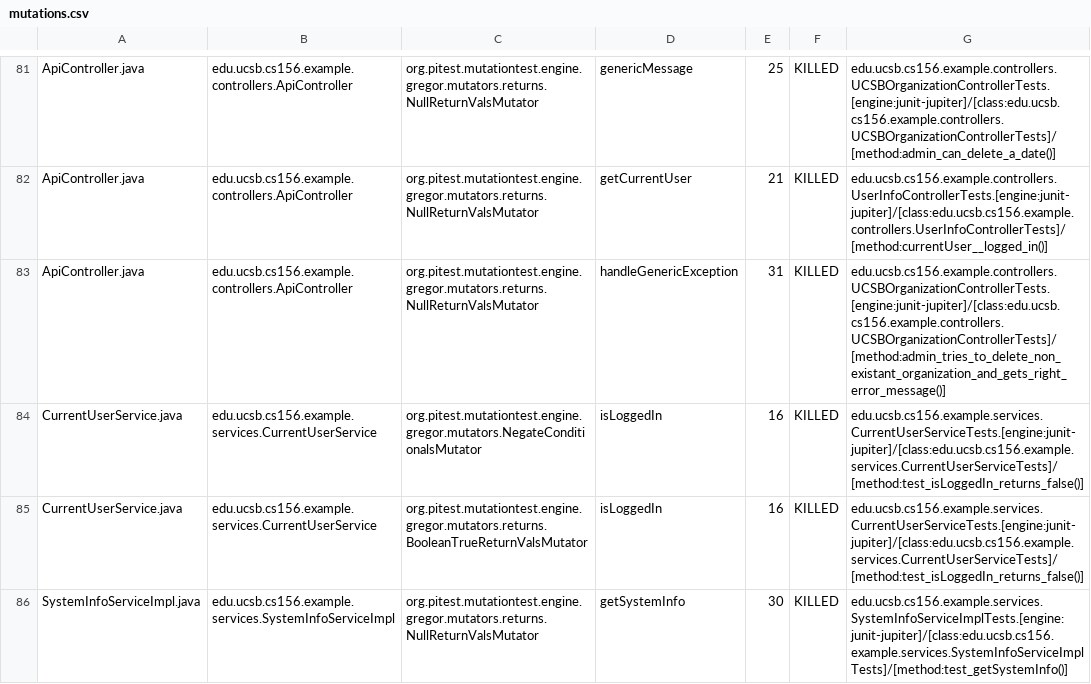
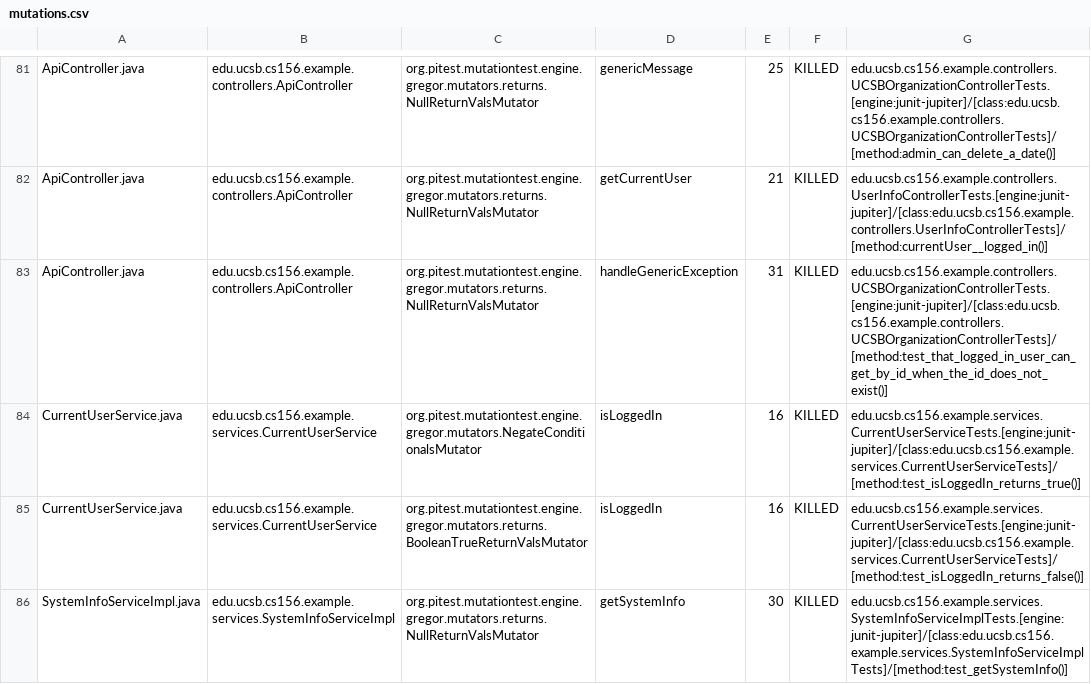
Before and after one commit to ucsb-cs156-w24/team02-w24-7pm-2, a CSV file: prs/63/pitest/mutations.csv, drawn as a sheet; only a part is shown, gaps mark what is left out.

Commit message:
Deploying to gh-pages from @ ucsb-cs156-w24/team02-w24-7pm-2@c5722d8402ea1cbc823fc153c73aac78c421d97a 🚀

```diff
--- a/prs/63/pitest/mutations.csv
+++ b/prs/63/pitest/mutations.csv
@@ -82,4 +82,4 @@ ApiController.java,edu.ucsb.cs156.example.controllers.ApiController,org.pitest.m
 ApiController.java,edu.ucsb.cs156.example.controllers.ApiController,org.pitest.mutationtest.engine.gregor.mutators.returns.NullReturnValsMutator,getCurrentUser,21,KILLED,edu.ucsb.cs156.example.controllers.UserInfoControllerTests.[engine:junit-jupiter]/[class:edu.ucsb.cs156.example.controllers.UserInfoControllerTests]/[method:currentUser__logged_in()]
-ApiController.java,edu.ucsb.cs156.example.controllers.ApiController,org.pitest.mutationtest.engine.gregor.mutators.returns.NullReturnValsMutator,handleGenericException,31,KILLED,edu.ucsb.cs156.example.controllers.UCSBOrganizationControllerTests.[engine:junit-jupiter]/[class:edu.ucsb.cs156.example.controllers.UCSBOrganizationControllerTests]/[method:admin_tries_to_delete_non_existant_organization_and_gets_right_error_message()]
-CurrentUserService.java,edu.ucsb.cs156.example.services.CurrentUserService,org.pitest.mutationtest.engine.gregor.mutators.NegateConditionalsMutator,isLoggedIn,16,KILLED,edu.ucsb.cs156.example.services.CurrentUserServiceTests.[engine:junit-jupiter]/[class:edu.ucsb.cs156.example.services.CurrentUserServiceTests]/[method:test_isLoggedIn_returns_false()]
+ApiController.java,edu.ucsb.cs156.example.controllers.ApiController,org.pitest.mutationtest.engine.gregor.mutators.returns.NullReturnValsMutator,handleGenericException,31,KILLED,edu.ucsb.cs156.example.controllers.UCSBOrganizationControllerTests.[engine:junit-jupiter]/[class:edu.ucsb.cs156.example.controllers.UCSBOrganizationControllerTests]/[method:test_that_logged_in_user_can_get_by_id_when_the_id_does_not_exist()]
+CurrentUserService.java,edu.ucsb.cs156.example.services.CurrentUserService,org.pitest.mutationtest.engine.gregor.mutators.NegateConditionalsMutator,isLoggedIn,16,KILLED,edu.ucsb.cs156.example.services.CurrentUserServiceTests.[engine:junit-jupiter]/[class:edu.ucsb.cs156.example.services.CurrentUserServiceTests]/[method:test_isLoggedIn_returns_true()]
 CurrentUserService.java,edu.ucsb.cs156.example.services.CurrentUserService,org.pitest.mutationtest.engine.gregor.mutators.returns.BooleanTrueReturnValsMutator,isLoggedIn,16,KILLED,edu.ucsb.cs156.example.services.CurrentUserServiceTests.[engine:junit-jupiter]/[class:edu.ucsb.cs156.example.services.CurrentUserServiceTests]/[method:test_isLoggedIn_returns_false()]
```
Also changed, not shown: 14 other files.
